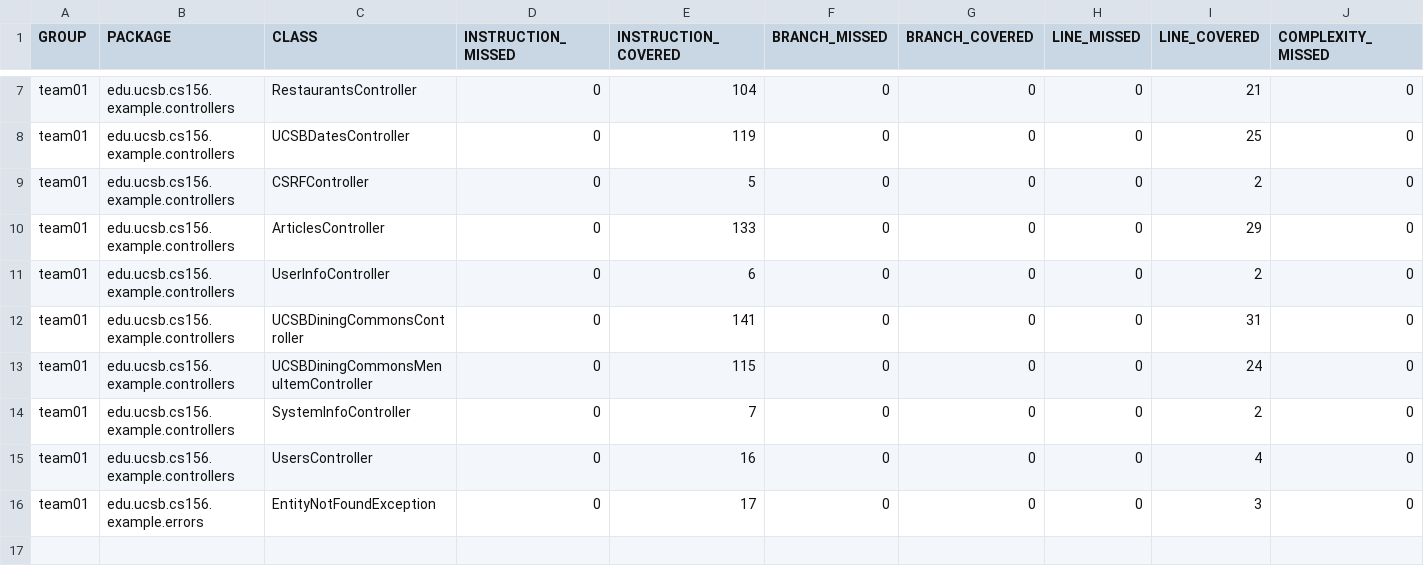
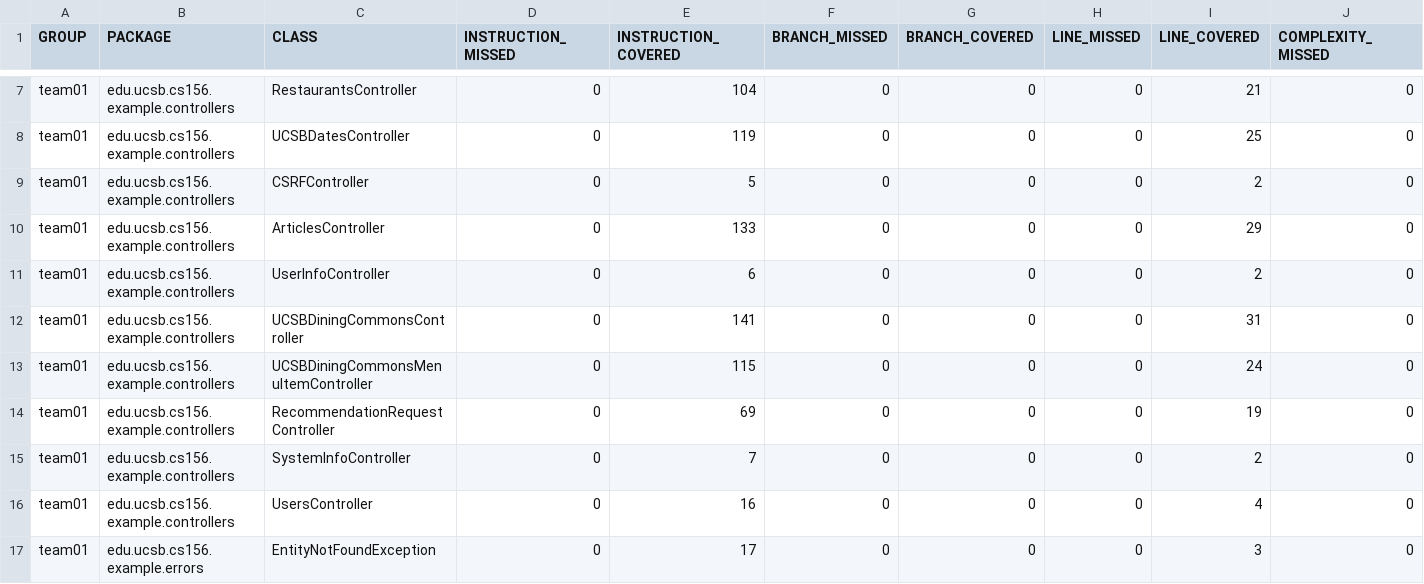
Before and after one commit to ucsb-cs156-f24/team01-f24-16, a CSV file: jacoco/jacoco.csv, drawn as a sheet; only a part is shown, gaps mark what is left out; rows hold the shown columns only; the diff names each change by its address in the sheet, - before the commit and + after, or states it on an @@ line.

Commit message:
Deploying to gh-pages from @ ucsb-cs156-f24/team01-f24-16@90fb182bf1a1359f8c72a3b62f6d2ec2eb32b357 🚀

```diff
--- a/jacoco/jacoco.csv
+++ b/jacoco/jacoco.csv
+row 14: team01 | edu.ucsb.cs156.example.controllers | RecommendationRequestController | 0 | 69 | 0 | 0 | 0 | 19 | 0
```
Also changed, not shown: 7 other files.
